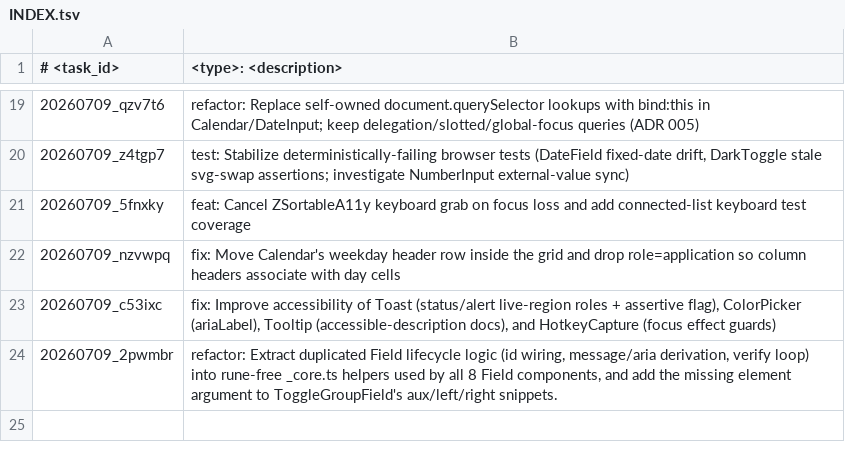
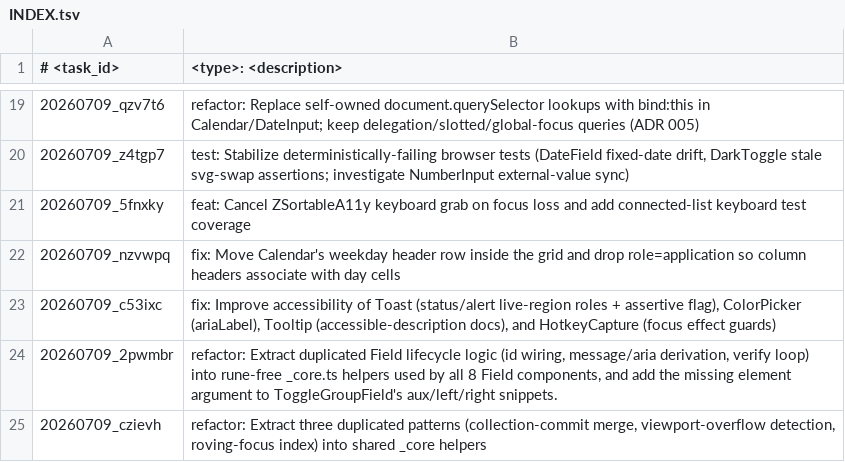
Before and after one commit to scirexs/svseeds-ui, a TSV file: .ws/task/INDEX.tsv, drawn as a sheet; only a part is shown, gaps mark what is left out.

Commit message:
refactor: extract shared commit-merge, overflow, and roving-index helpers into _core

```diff
--- a/.ws/task/INDEX.tsv
+++ b/.ws/task/INDEX.tsv
@@ -24 +24,2 @@
 20260709_2pwmbr	refactor: Extract duplicated Field lifecycle logic (id wiring, message/aria derivation, verify loop) into rune-free _core.ts helpers used by all 8 Field components, and add the missing element argument to ToggleGroupField's aux/left/right snippets.
+20260709_czievh	refactor: Extract three duplicated patterns (collection-commit merge, viewport-overflow detection, roving-focus index) into shared _core helpers
```
Also changed, not shown: 12 other files.
